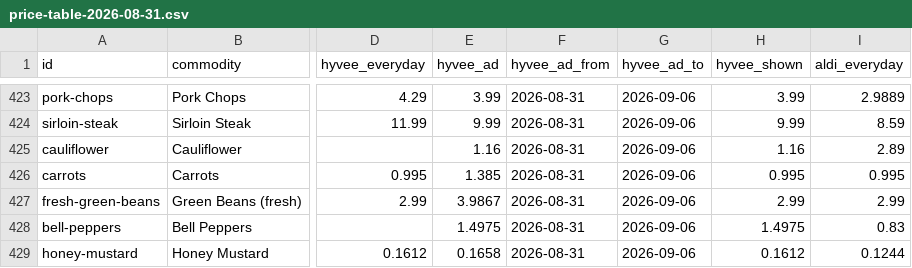
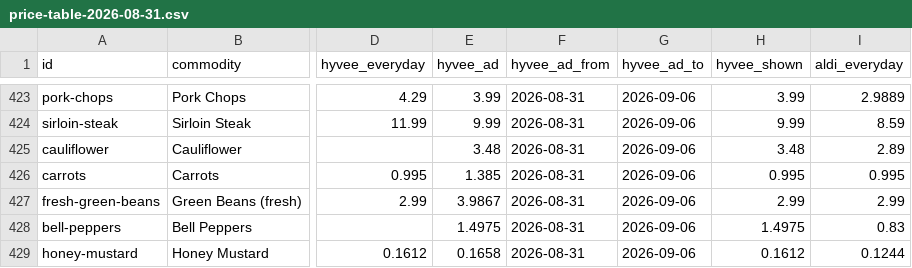
Before and after one commit to Schweino/ThriftyCrew, a CSV file: grocery/out/price-table-2026-08-31.csv, drawn as a sheet; only a part is shown, gaps mark what is left out; the diff names each change by its address in the sheet, - before the commit and + after, or states it on an @@ line.

```diff
--- a/grocery/out/price-table-2026-08-31.csv
+++ b/grocery/out/price-table-2026-08-31.csv
-E425 (hyvee_ad): 1.16
+E425 (hyvee_ad): 3.48
-H425 (hyvee_shown): 1.16
+H425 (hyvee_shown): 3.48
```
Also changed, not shown: 13 other files.
